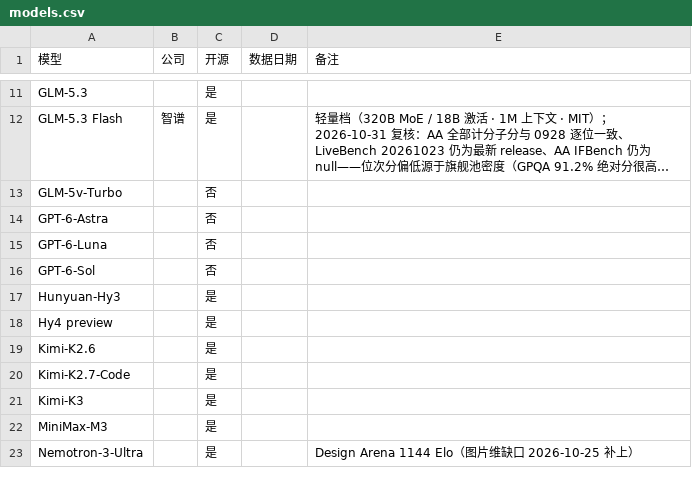
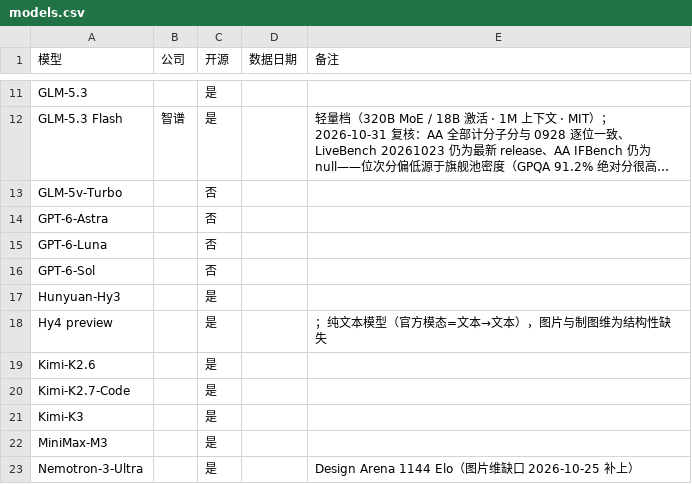
Before and after one commit to Brando-2077/model-radar, a CSV file: data/models.csv, drawn as a sheet; only a part is shown, gaps mark what is left out; long unchanged cells end in ….

```diff
--- a/data/models.csv
+++ b/data/models.csv
@@ -17,3 +17,3 @@ GPT-6-Sol,,否,,
 Hunyuan-Hy3,,是,,
-Hy4 preview,,是,,
+Hy4 preview,,是,,；纯文本模型（官方模态=文本→文本），图片与制图维为结构性缺失
 Kimi-K2.6,,是,,
```
Also changed, not shown: data/mapping.csv, data/raw_aa_lmarena.csv, 2 other files.
